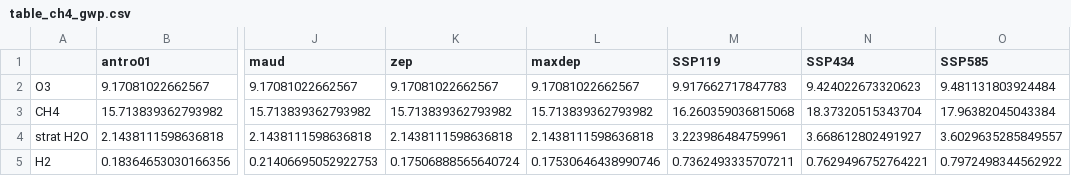
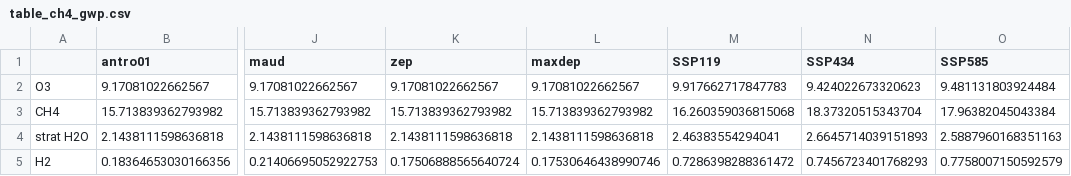
Before and after one commit to ragnhibs/Hydrogen_GWP_avi_sensitivity, a CSV file: output/table_ch4_gwp.csv, drawn as a sheet; only a part is shown, gaps mark what is left out; the diff names each change by its address in the sheet, - before the commit and + after, or states it on an @@ line.

```diff
--- a/output/table_ch4_gwp.csv
+++ b/output/table_ch4_gwp.csv
-M4 (SSP119): 3.223986484759961
+M4 (SSP119): 2.46383554294041
-N4 (SSP434): 3.668612802491927
+N4 (SSP434): 2.6645714039151893
-O4 (SSP585): 3.6029635285849557
+O4 (SSP585): 2.5887960168351163
-M5 (SSP119): 0.7362493335707211
+M5 (SSP119): 0.7286398288361472
-N5 (SSP434): 0.7629496752764221
+N5 (SSP434): 0.7456723401768293
-O5 (SSP585): 0.7972498344562922
+O5 (SSP585): 0.7758007150592579
```
Also changed, not shown: output/table_h2_gwp.csv, output/table_per_flux_ch4.csv, 6 other files.
